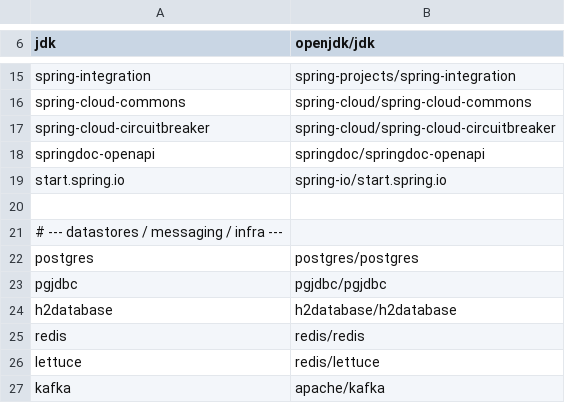
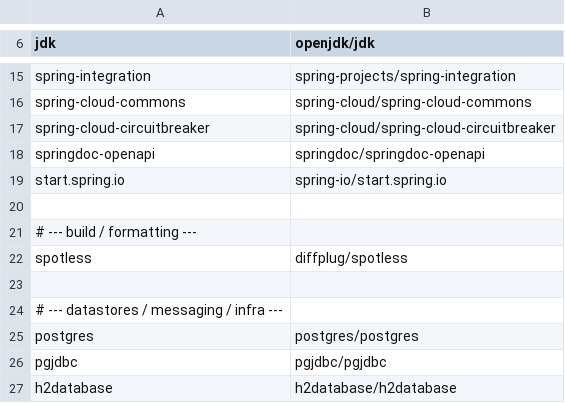
Before and after one commit to laithshadeed/jails, a TSV file: deps.tsv, drawn as a sheet; only a part is shown, gaps mark what is left out; the shorter side is filled out with more unchanged rows; the diff names each change by its address in the sheet, - before the commit and + after, or states it on an @@ line.

Commit message:
Configure Spotless on a Gradle build
The last parity row that was not blocked on a design bargain. `add
format` refused on Gradle rather than record itself installed having
written nothing -- the right refusal, and now unnecessary.

It is the one feature that edits both ends of the file. Spotless is not
bundled with Gradle the way JaCoCo is, so it needs `id
'com.diffplug.spotless' version '8.10.0'` inside `plugins {}` -- a block
only legal near the top of the script, which is the opposite end from
where a marked block goes. So `add_feature` splices the plugins entry
first (a failure there leaves the file untouched rather than
half-written) and appends the `spotless {}` configuration as its marked
block; `remove_feature` undoes both, and only when the plugins line is
still byte-identical to what jails wrote. An edited line is the
reader's, same rule as the comment above a property key.

A build with **no** `plugins {}` block refuses rather than growing one.
Writing that block means deciding where the top of somebody else's
script is, and a `plugins {}` in the wrong place is a build that no
longer evaluates at all -- worse than a capability that says it cannot.

No `check` wiring: the Gradle plugin adds `spotlessCheck` to `check`
itself, and a second authority for one fact is how two of them drift.
The version is *not* the Maven plugin's number -- the two are versioned
separately, 3.10.0 against 8.10.0 on the same release day -- but
palantir-java-format underneath is pinned identically, because that is
the thing whose drift rewrites files nobody touched. Both read out of
`deps/spotless`.

Verified against Gradle 9.6.1: `check` fails on an unformatted file with
"Run './gradlew spotlessApply'", and `remove format` returns the build
file byte-for-byte.

`jails fmt` stays Maven-only and now says so instead of failing with
Maven's `NoPluginFoundForPrefix`. It runs the formatter inside a sandbox
laid out from the projection, so the reformat is a reviewed diff
committed in the same transaction; Gradle in a throwaway tree needs its
wrapper, its caches and a writable `build/`, which is a different
bargain and is recorded rather than half-taken.

`run::fmt` went with this: public, and unreachable since `jails fmt`
became a transaction route -- a second, non-transactional way to run the
formatter that nothing called.

```diff
--- a/deps.tsv
+++ b/deps.tsv
+row 21: # --- build / formatting ---
+row 22: spotless | diffplug/spotless
+row 23: (empty)
```
Also changed, not shown: 6 other files.
